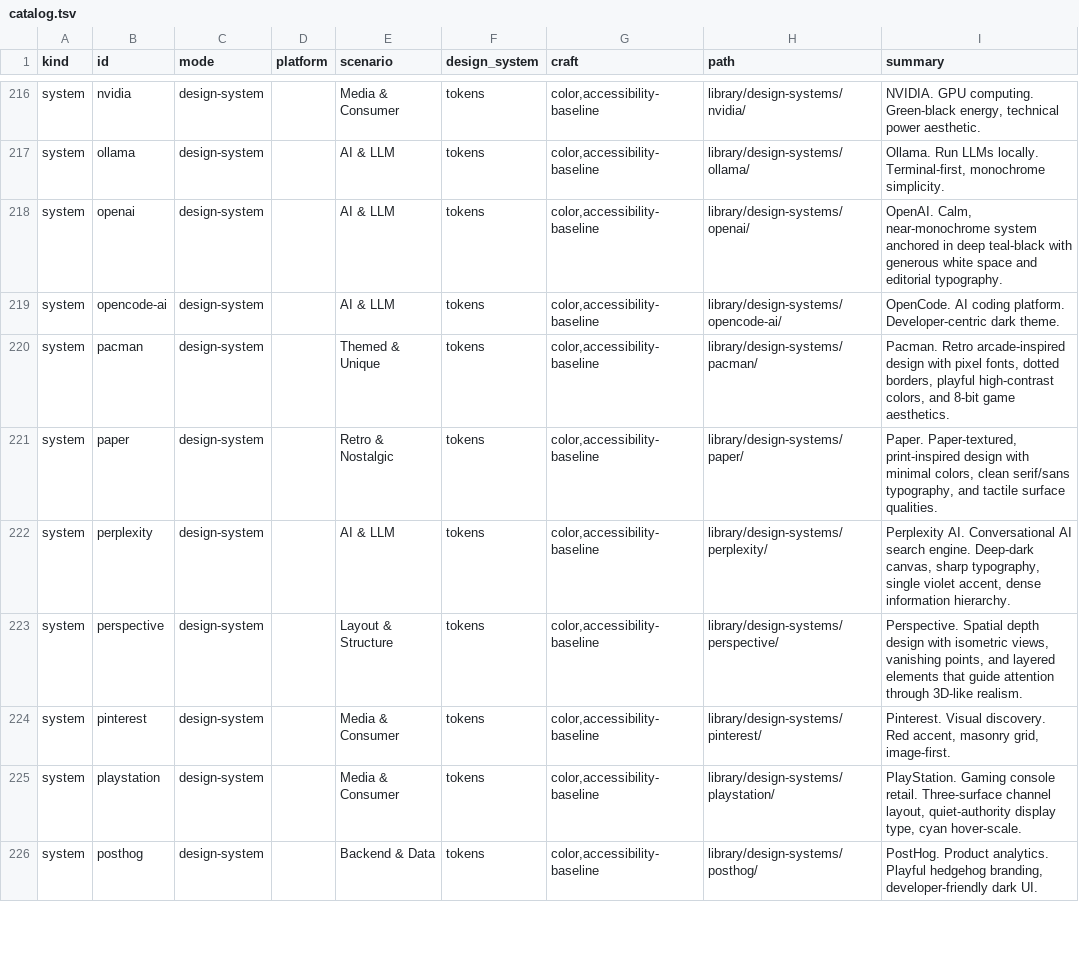
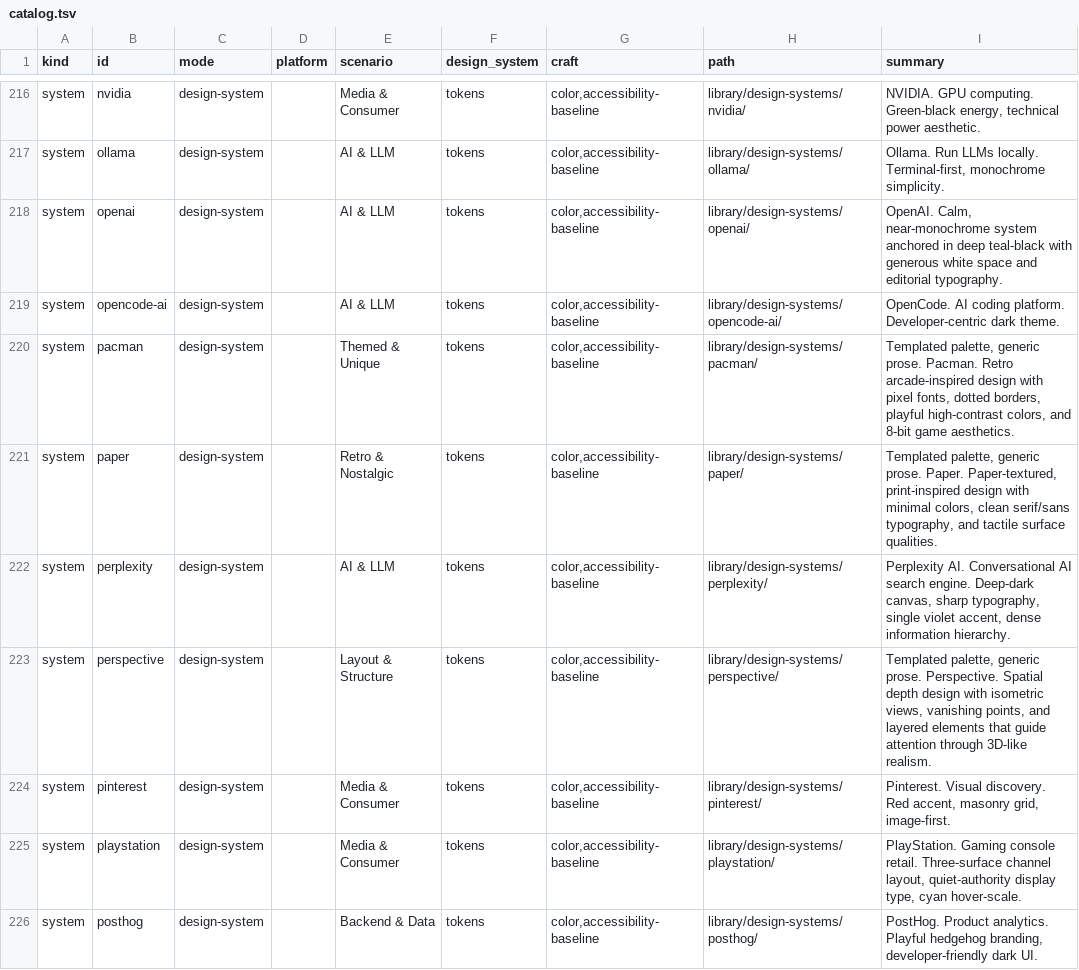
Before and after one commit to maggnus/agentic-plugins, a TSV file: craft-design/skills/craft-design/library/catalog.tsv, drawn as a sheet; only a part is shown, gaps mark what is left out; the diff covers the shown part only.

```diff
--- a/craft-design/skills/craft-design/library/catalog.tsv
+++ b/craft-design/skills/craft-design/library/catalog.tsv
@@ -219,6 +219,6 @@ system	openai	design-system		AI & LLM	tokens	color,accessibility-baseline	librar
 system	opencode-ai	design-system		AI & LLM	tokens	color,accessibility-baseline	library/design-systems/opencode-ai/	OpenCode. AI coding platform. Developer-centric dark theme.
-system	pacman	design-system		Themed & Unique	tokens	color,accessibility-baseline	library/design-systems/pacman/	Pacman. Retro arcade-inspired design with pixel fonts, dotted borders, playful high-contrast colors, and 8-bit game aesthetics.
-system	paper	design-system		Retro & Nostalgic	tokens	color,accessibility-baseline	library/design-systems/paper/	Paper. Paper-textured, print-inspired design with minimal colors, clean serif/sans typography, and tactile surface qualities.
+system	pacman	design-system		Themed & Unique	tokens	color,accessibility-baseline	library/design-systems/pacman/	Templated palette, generic prose. Pacman. Retro arcade-inspired design with pixel fonts, dotted borders, playful high-contrast colors, and 8-bit game aesthetics.
+system	paper	design-system		Retro & Nostalgic	tokens	color,accessibility-baseline	library/design-systems/paper/	Templated palette, generic prose. Paper. Paper-textured, print-inspired design with minimal colors, clean serif/sans typography, and tactile surface qualities.
 system	perplexity	design-system		AI & LLM	tokens	color,accessibility-baseline	library/design-systems/perplexity/	Perplexity AI. Conversational AI search engine. Deep-dark canvas, sharp typography, single violet accent, dense information hierarchy.
-system	perspective	design-system		Layout & Structure	tokens	color,accessibility-baseline	library/design-systems/perspective/	Perspective. Spatial depth design with isometric views, vanishing points, and layered elements that guide attention through 3D-like realism.
+system	perspective	design-system		Layout & Structure	tokens	color,accessibility-baseline	library/design-systems/perspective/	Templated palette, generic prose. Perspective. Spatial depth design with isometric views, vanishing points, and layered elements that guide attention through 3D-like realism.
 system	pinterest	design-system		Media & Consumer	tokens	color,accessibility-baseline	library/design-systems/pinterest/	Pinterest. Visual discovery. Red accent, masonry grid, image-first.
```
Also changed, not shown: 54 edited cells elsewhere in this file, 6 other files.
